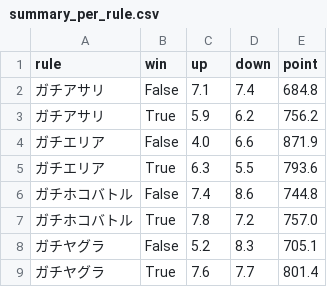
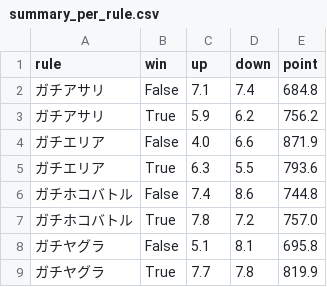
Before and after one commit to gloryof/splatoon2-rankup-challenge, a CSV file: summary_per_rule.csv, drawn as a sheet.

```diff
--- a/summary_per_rule.csv
+++ b/summary_per_rule.csv
@@ -7,3 +7,3 @@ rule,win,up,down,point
 ガチホコバトル,True,7.8,7.2,757.0
-ガチヤグラ,False,5.2,8.3,705.1
-ガチヤグラ,True,7.6,7.7,801.4
+ガチヤグラ,False,5.1,8.1,695.8
+ガチヤグラ,True,7.7,7.8,819.9
```
Also changed, not shown: result.csv, summary_per_stage.csv, 6 other files.
